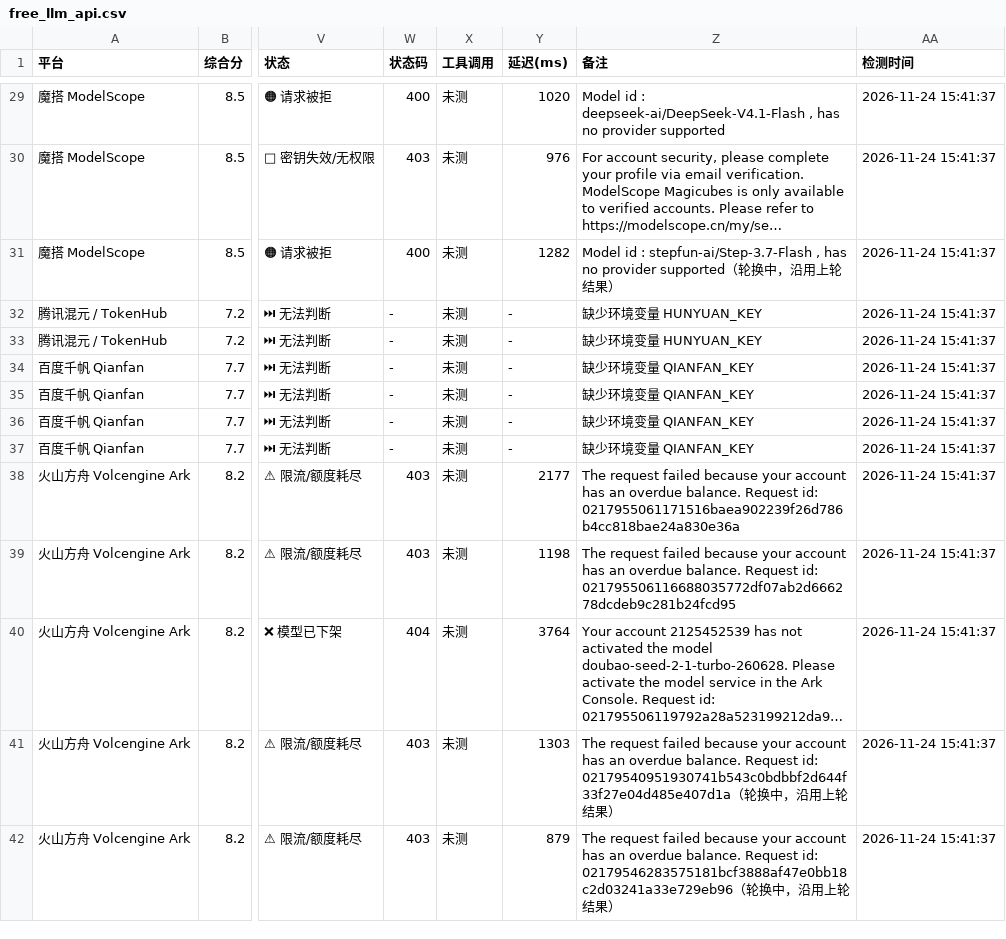
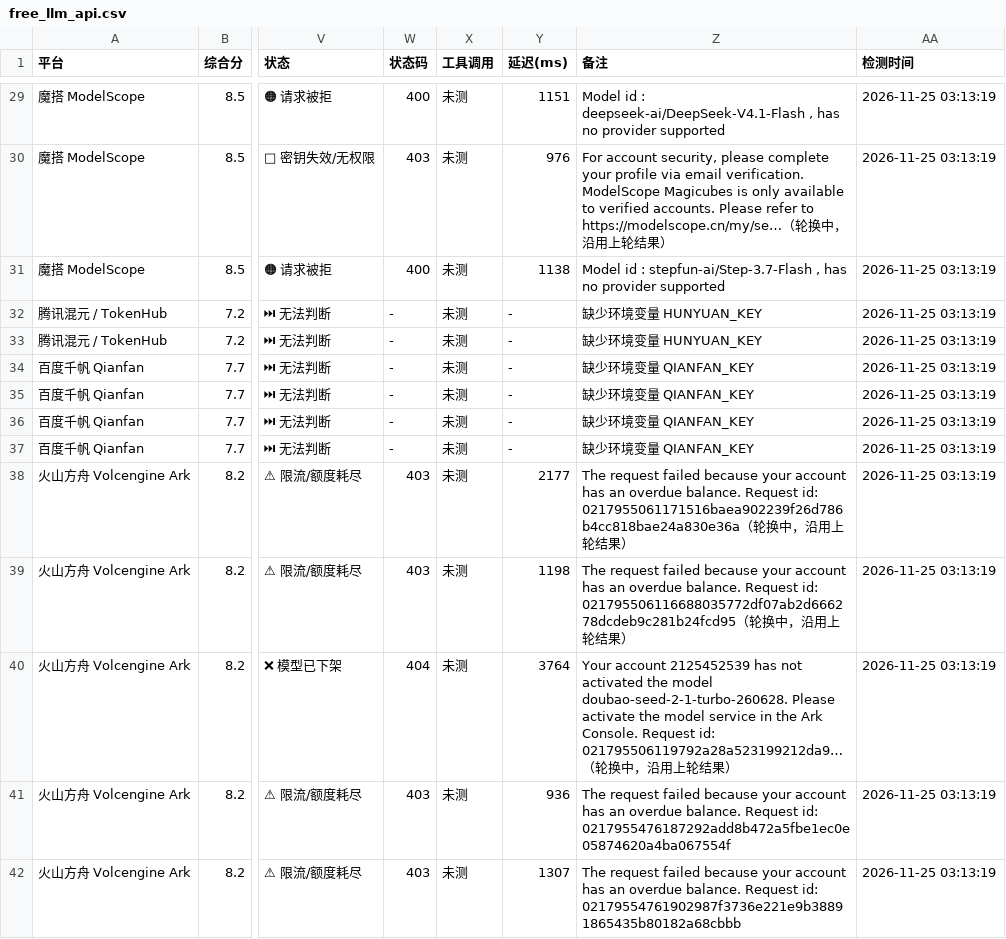
Before and after one commit to lifejx/free-llm-api-list, a CSV file: free_llm_api.csv, drawn as a sheet; only a part is shown, gaps mark what is left out; the diff covers the shown part only; the diff names each change by its address in the sheet, - before the commit and + after, or states it on an @@ line.

```diff
--- a/free_llm_api.csv
+++ b/free_llm_api.csv
-Y29 (延迟(ms)): 1020
+Y29 (延迟(ms)): 1151
-AA29:AA42 (检测时间): 2026-11-24 15:41:37
+AA29:AA42 (检测时间): 2026-11-25 03:13:19
-Z30 (备注): …to https://modelscope.cn/my/se…
+Z30 (备注): …to https://modelscope.cn/my/se…（轮换中，沿用上轮结果）
-Y31 (延迟(ms)): 1282
+Y31 (延迟(ms)): 1138
-Z31 (备注): …provider supported（轮换中，沿用上轮结果）
+Z31 (备注): …provider supported
-Z38 (备注): …id: 0217955061171516baea902239f26d786b4cc818bae24a830e36a
+Z38 (备注): …id: 0217955061171516baea902239f26d786b4cc818bae24a830e36a（轮换中，沿用上轮结果）
-Z39 (备注): …id: 021795506116688035772df07ab2d666278dcdeb9c281b24fcd95
+Z39 (备注): …id: 021795506116688035772df07ab2d666278dcdeb9c281b24fcd95（轮换中，沿用上轮结果）
-Z40 (备注): …id: 021795506119792a28a523199212da9…
+Z40 (备注): …id: 021795506119792a28a523199212da9…（轮换中，沿用上轮结果）
-Y41 (延迟(ms)): 1303
+Y41 (延迟(ms)): 936
-Z41 (备注): …Request id: 02179540951930741b543c0bdbbf2d644f33f27e04d485e407d1a（轮换中，沿用上轮结果）
+Z41 (备注): …Request id: 0217955476187292add8b472a5fbe1ec0e05874620a4ba067554f
-Y42 (延迟(ms)): 879
+Y42 (延迟(ms)): 1307
-Z42 (备注): …Request id: 02179546283575181bcf3888af47e0bb18c2d03241a33e729eb96（轮换中，沿用上轮结果）
+Z42 (备注): …Request id: 02179554761902987f3736e221e9b38891865435b80182a68cbbb
```
Also changed, not shown: 132 edited cells elsewhere in this file, 6 other files.
